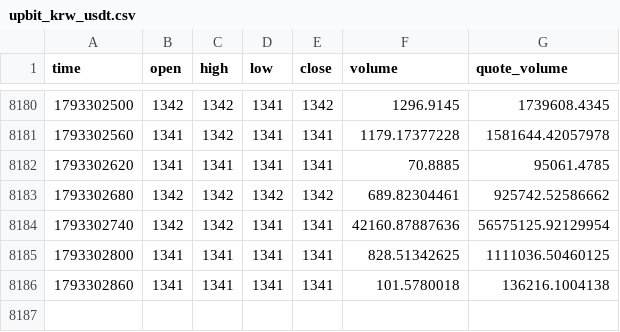
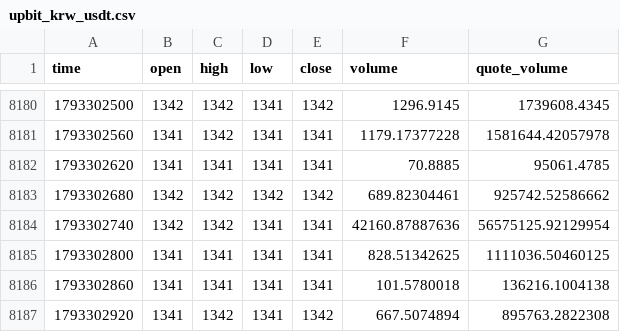
Before and after one commit to yyu0310/upbit-premium-chart, a CSV file: data/upbit_krw_usdt.csv, drawn as a sheet; only a part is shown, gaps mark what is left out.

Commit message:
data: 2026-10-29 19:43 UTC

```diff
--- a/data/upbit_krw_usdt.csv
+++ b/data/upbit_krw_usdt.csv
@@ -8186 +8186,2 @@ time,open,high,low,close,volume,quote_volume
 1793302860,1341,1341,1341,1341,101.5780018,136216.1004138
+1793302920,1341,1342,1341,1342,667.5074894,895763.2822308
```
Also changed, not shown: 4 other files.
